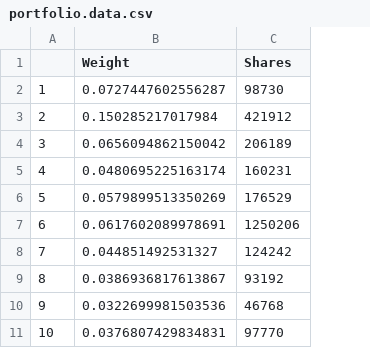
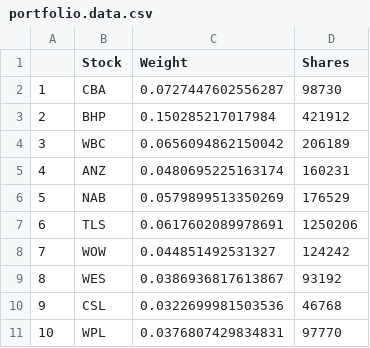
Before and after one commit to adovzh/portanalysis-indexportfolio, a CSV file: portfolio.data.csv, drawn as a sheet; only a part is shown; the diff names each change by its address in the sheet, - before the commit and + after, or states it on an @@ line.

Commit message:
Nicer portfolio.data output

```diff
--- a/portfolio.data.csv
+++ b/portfolio.data.csv
+column B (Stock), rows 2-11: CBA | BHP | WBC | ANZ | NAB | TLS | WOW | WES | CSL | WPL
```
Also changed, not shown: 1 other file.
